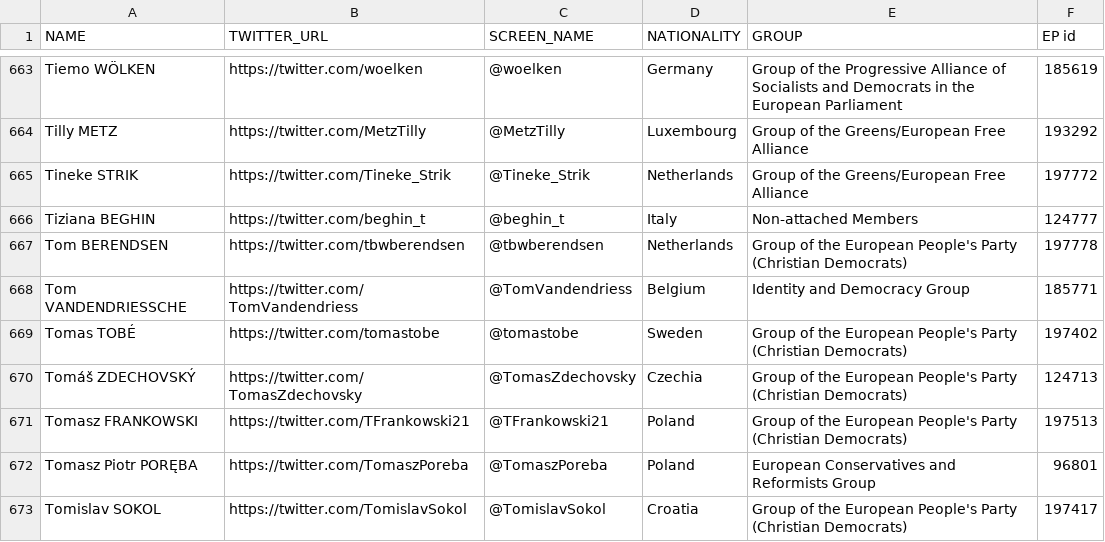
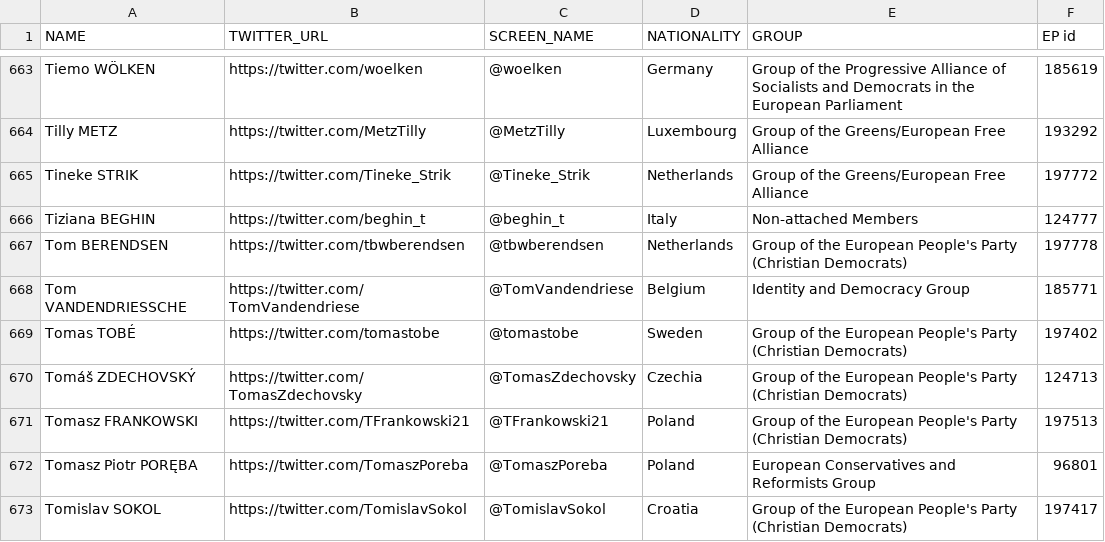
Before and after one commit to eliflab/European-Parliament-Open-Data, a CSV file: meps_full_list_with_twitter_accounts.csv, drawn as a sheet; only a part is shown, gaps mark what is left out; the diff covers the shown part only.

Commit message:
Update meps_full_list_with_twitter_accounts.csv
Fixed some handles

```diff
--- a/meps_full_list_with_twitter_accounts.csv
+++ b/meps_full_list_with_twitter_accounts.csv
@@ -667,3 +667,3 @@ Tiziana BEGHIN,https://twitter.com/beghin_t,@beghin_t,Italy,Non-attached Members
 Tom BERENDSEN,https://twitter.com/tbwberendsen,@tbwberendsen,Netherlands,Group of the European People's Party (Christian Democrats),197778
-Tom VANDENDRIESSCHE,https://twitter.com/TomVandendriess,@TomVandendriess,Belgium,Identity and Democracy Group,185771
+Tom VANDENDRIESSCHE,https://twitter.com/TomVandendriese,@TomVandendriese,Belgium,Identity and Democracy Group,185771
 Tomas TOBÉ,https://twitter.com/tomastobe,@tomastobe,Sweden,Group of the European People's Party (Christian Democrats),197402
```
Also changed, not shown: 22 edited cells elsewhere in this file.
